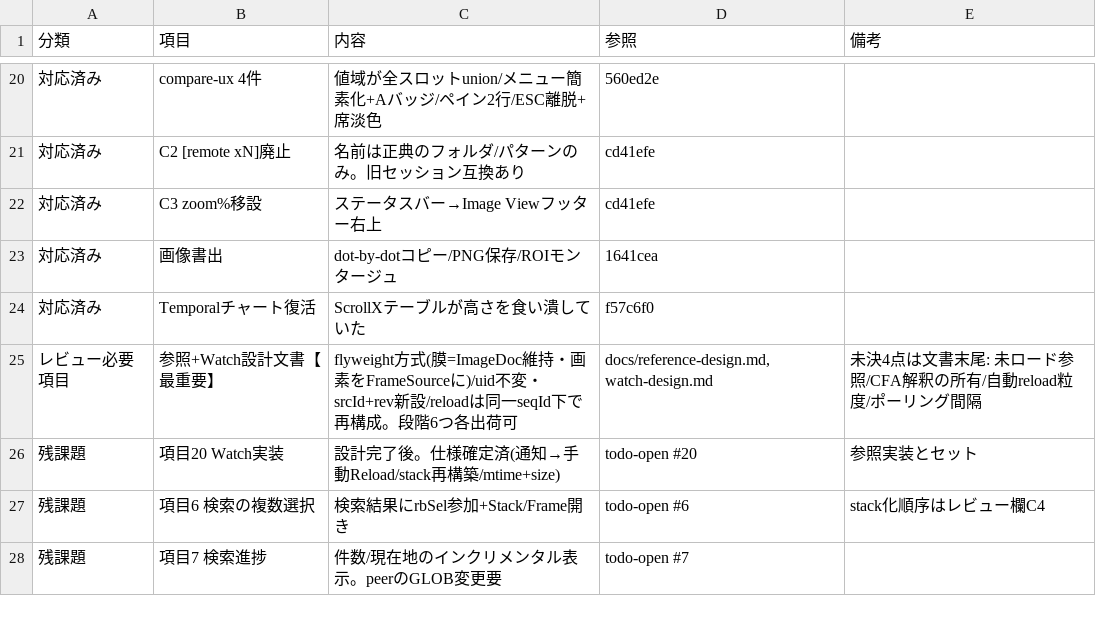
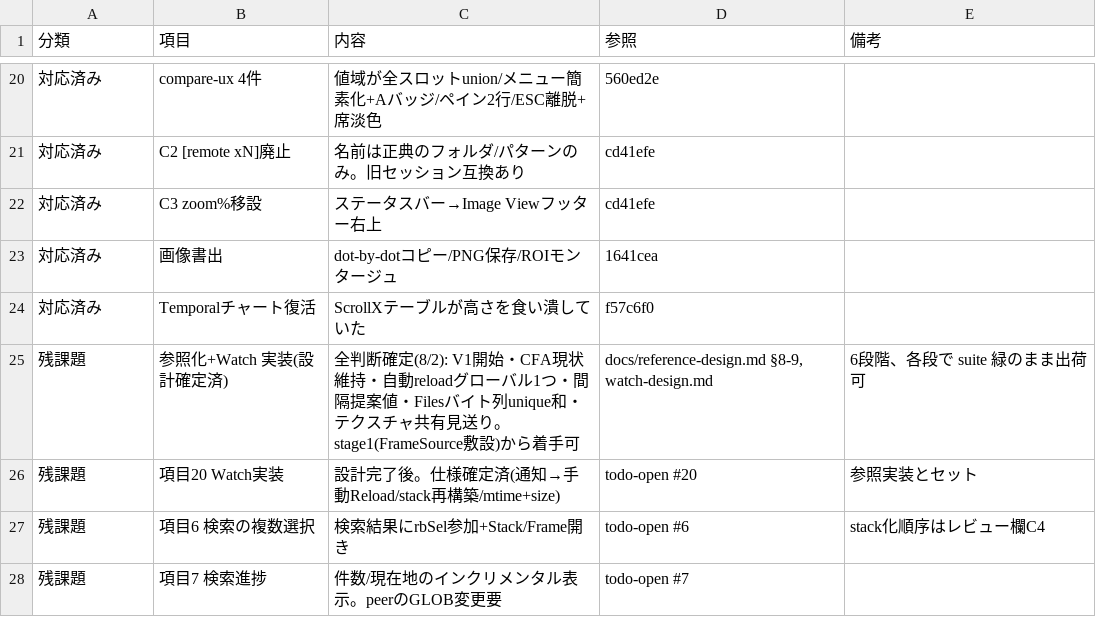
Before and after one commit to klimemam/viewer, a CSV file: docs/tasks.csv, drawn as a sheet; only a part is shown, gaps mark what is left out.

```diff
--- a/docs/tasks.csv
+++ b/docs/tasks.csv
@@ -24,3 +24,3 @@
 "対応済み","Temporalチャート復活","ScrollXテーブルが高さを食い潰していた","f57c6f0",""
-"レビュー必要項目","参照+Watch設計文書【最重要】","flyweight方式(膜=ImageDoc維持・画素をFrameSourceに)/uid不変・srcId+rev新設/reloadは同一seqId下で再構成。段階6つ各出荷可","docs/reference-design.md, watch-design.md","未決4点は文書末尾: 未ロード参照/CFA解釈の所有/自動reload粒度/ポーリング間隔"
+"残課題","参照化+Watch 実装(設計確定済)","全判断確定(8/2): V1開始・CFA現状維持・自動reloadグローバル1つ・間隔提案値・Filesバイト列unique和・テクスチャ共有見送り。stage1(FrameSource敷設)から着手可","docs/reference-design.md §8-9, watch-design.md","6段階、各段で suite 緑のまま出荷可"
 "残課題","項目20 Watch実装","設計完了後。仕様確定済(通知→手動Reload/stack再構築/mtime+size)","todo-open #20","参照実装とセット"
```
Also changed, not shown: 2 other files.
